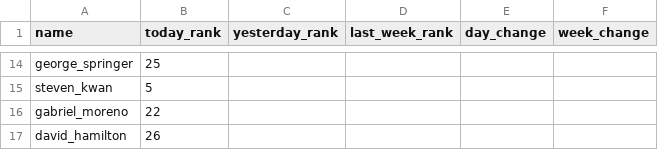
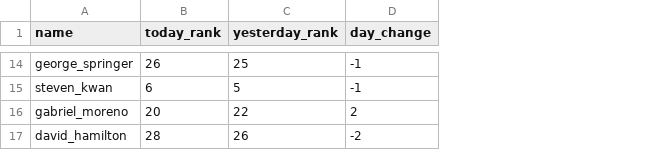
Before and after one commit to SterlingIvey/swing_scout, a CSV file: player_data.csv, drawn as a sheet; only a part is shown, gaps mark what is left out; removed rows and columns are numbered as before the commit, all else as after; the diff covers the shown part only; the diff names each change by its address in the sheet, - before the commit and + after, or states it on an @@ line.

```diff
--- a/player_data.csv
+++ b/player_data.csv
-column D (last_week_rank), empty
-column F (week_change), empty
-B14 (today_rank): 25
+B14 (today_rank): 26
-C14 (yesterday_rank): (empty)
+C14 (yesterday_rank): 25
-D14:D15 (day_change): (empty)
+D14:D15 (day_change): -1
-B15 (today_rank): 5
+B15 (today_rank): 6
-C15 (yesterday_rank): (empty)
+C15 (yesterday_rank): 5
-B16 (today_rank): 22
+B16 (today_rank): 20
-C16 (yesterday_rank): (empty)
+C16 (yesterday_rank): 22
-D16 (day_change): (empty)
+D16 (day_change): 2
-B17 (today_rank): 26
+B17 (today_rank): 28
-C17 (yesterday_rank): (empty)
+C17 (yesterday_rank): 26
-D17 (day_change): (empty)
+D17 (day_change): -2
```
Also changed, not shown: 32 edited cells elsewhere in this file.
